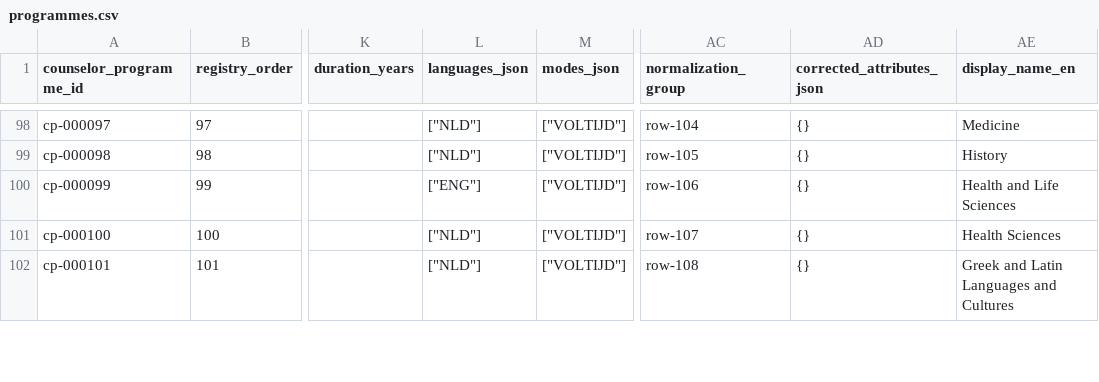
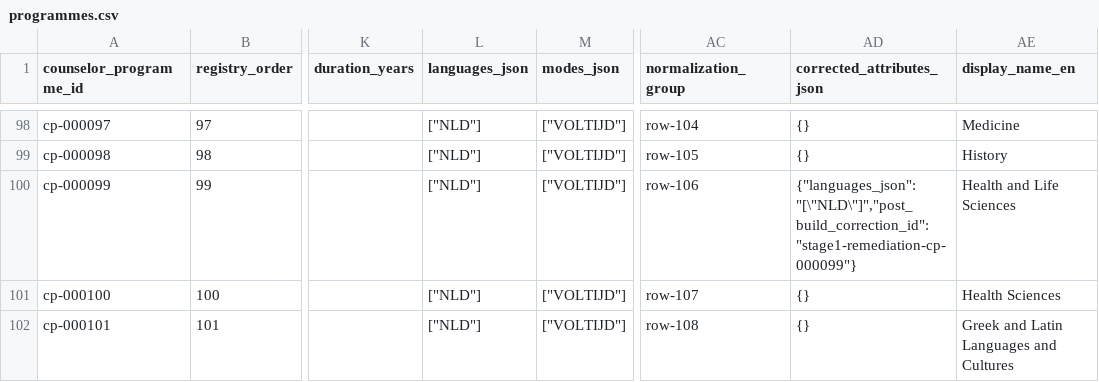
Before and after one commit to solmyr1980/ucr-pathways, a CSV file: data/registry/programmes.csv, drawn as a sheet; only a part is shown, gaps mark what is left out; the diff names each change by its address in the sheet, - before the commit and + after, or states it on an @@ line.

Commit message:
Correct Health and Life Sciences instruction language and complete remediation batch 3 (CP99/100)

```diff
--- a/data/registry/programmes.csv
+++ b/data/registry/programmes.csv
-L100 (languages_json): ["ENG"]
+L100 (languages_json): ["NLD"]
-AD100 (corrected_attributes_json): {}
+AD100 (corrected_attributes_json): {"languages_json":"[\"NLD\"]","post_build_correction_id":"stage1-remediation-cp-000099"}
```
Also changed, not shown: 7 other files.
